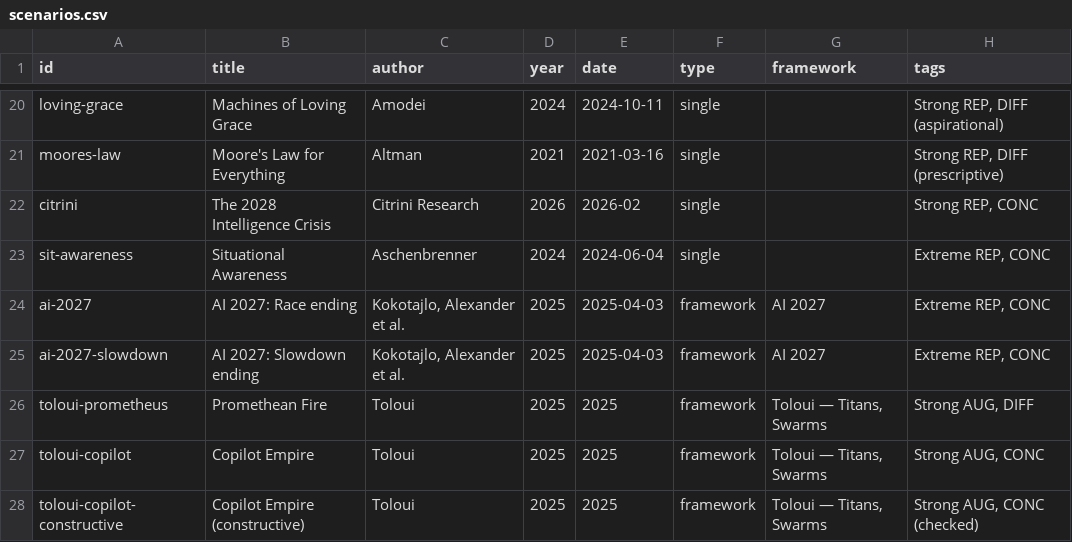
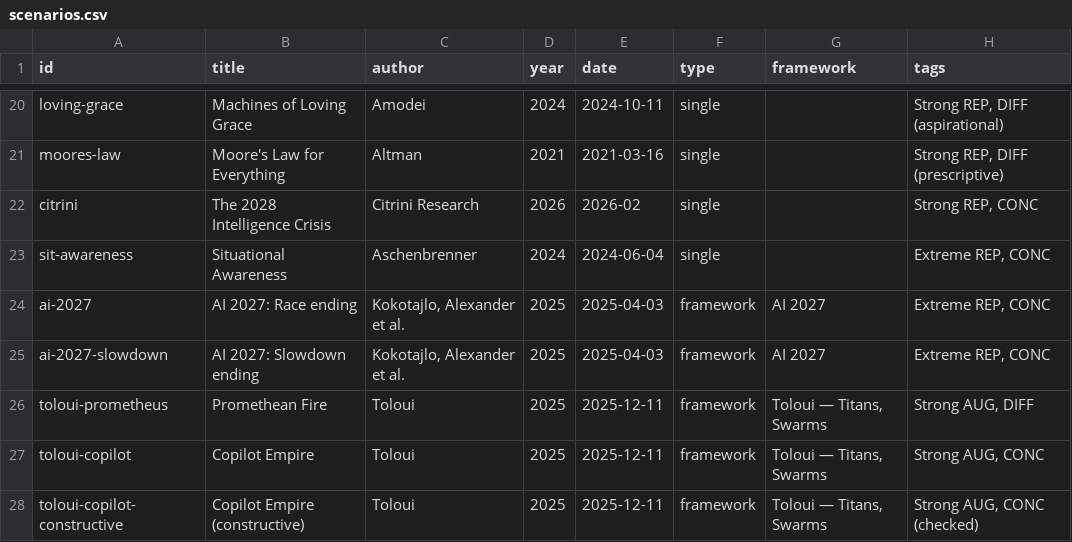
Before and after one commit to brandonjackson/ai-scenarios-map, a CSV file: data/scenarios.csv, drawn as a sheet; only a part is shown, gaps mark what is left out; the diff covers the shown part only; the diff names each change by its address in the sheet, - before the commit and + after, or states it on an @@ line.

```diff
--- a/data/scenarios.csv
+++ b/data/scenarios.csv
-E26:E28 (date): 2025
+E26:E28 (date): 2025-12-11
```
Also changed, not shown: 13 edited cells elsewhere in this file, data/scenario-policies.csv, 46 other files.
